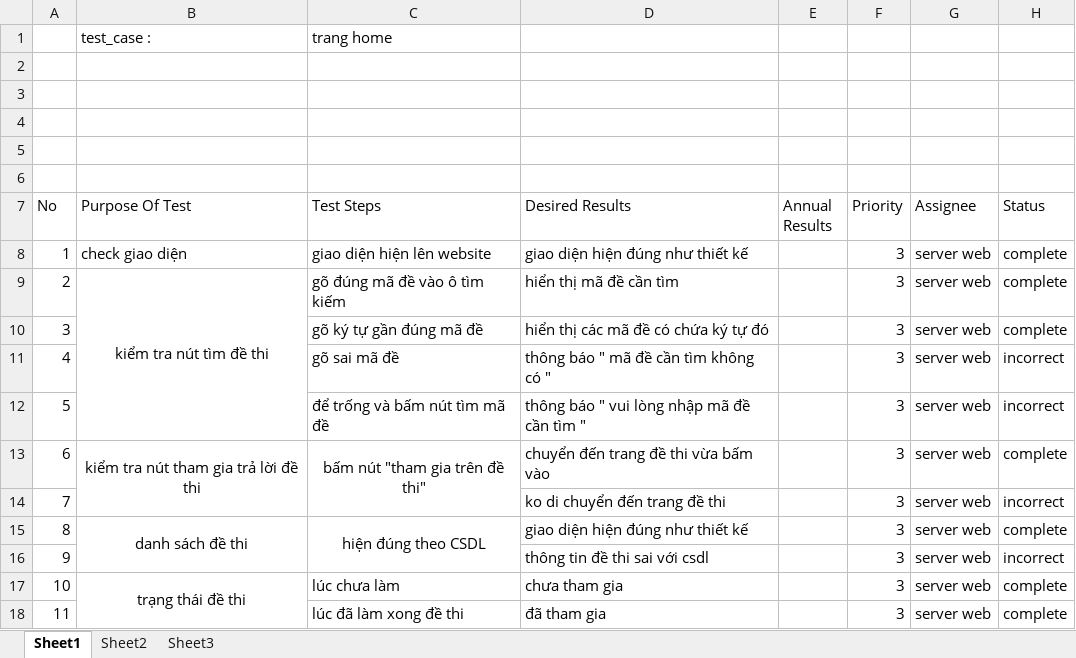
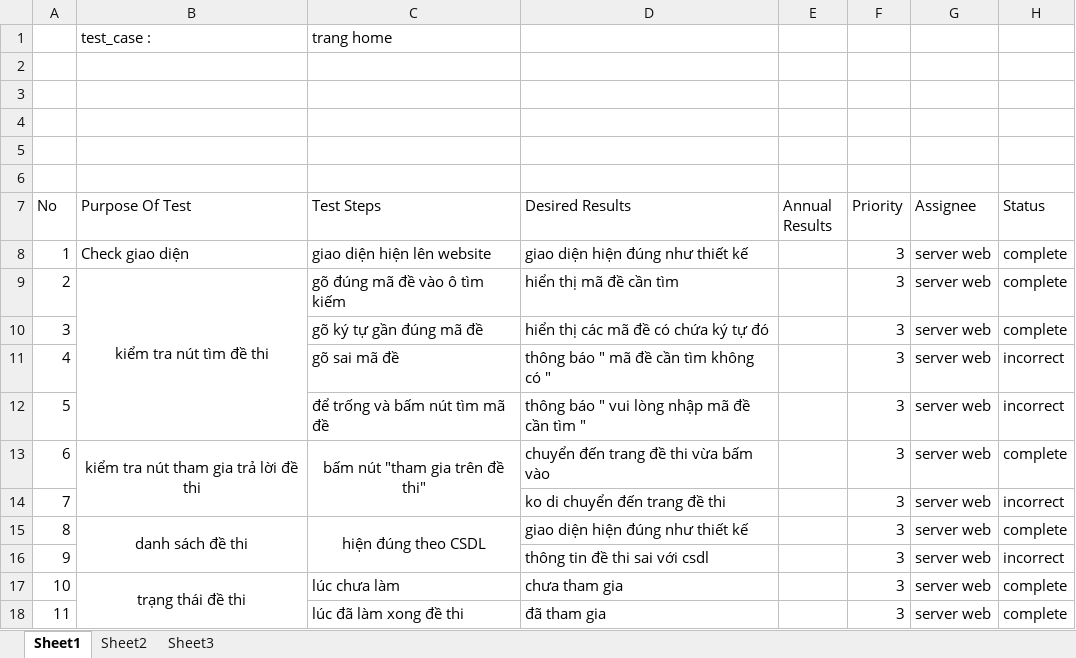
Before and after one commit to FM-Nha-Trang/FM_DETHI, an Excel workbook: Documents/FM_test case home page.xlsx, sheet Sheet1, drawn as a sheet; values as stored, in another font and other column widths than the file's, no borders; the diff names each change by its address in the sheet, - before the commit and + after, or states it on an @@ line.

Commit message:
update test case home page
update test case home page

```diff
--- a/Documents/FM_test case home page.xlsx (sheet Sheet1)
+++ b/Documents/FM_test case home page.xlsx (sheet Sheet1)
-B8 (Purpose Of Test): check giao diện
+B8 (Purpose Of Test): Check giao diện
```
